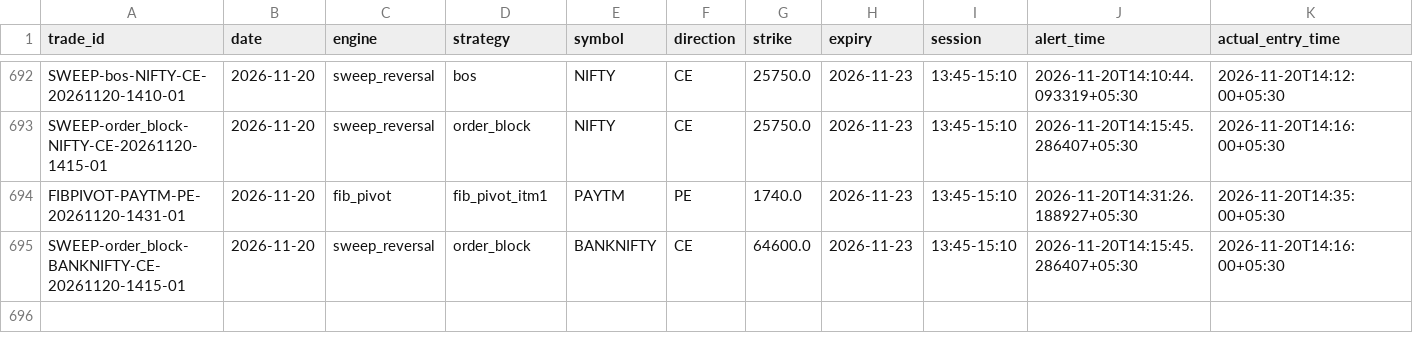
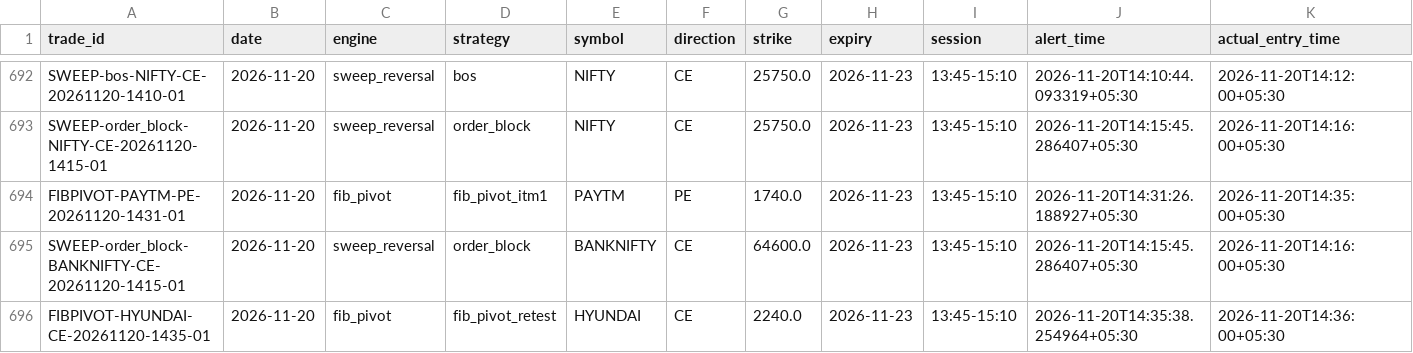
Before and after one commit to kothasanketh93-afk/options-alert-scanner, a CSV file: ledger/outcomes.csv, drawn as a sheet; only a part is shown, gaps mark what is left out; rows hold the shown columns only; the diff names each change by its address in the sheet, - before the commit and + after, or states it on an @@ line.

```diff
--- a/ledger/outcomes.csv
+++ b/ledger/outcomes.csv
+row 696: FIBPIVOT-HYUNDAI-CE-20261120-1435-01 | 2026-11-20 | fib_pivot | fib_pivot_retest | HYUNDAI | CE | 2240.0 | 2026-11-23 | 13:45-15:10 | 2026-11-20T14:35:38.254964+05:30 | 2026-11-20T14:36:00+05:30
```
Also changed, not shown: ledger/pattern_tape/2026-11-20.csv, 3 other files.
